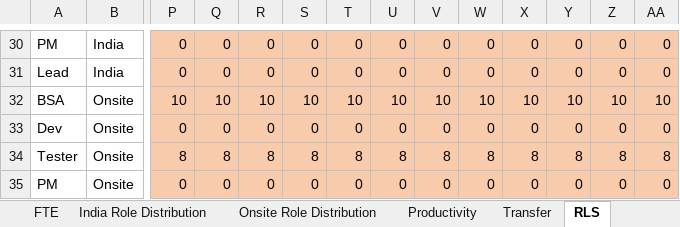
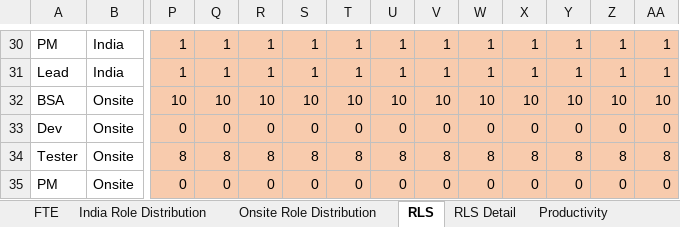
Before and after one commit to Mukesh05/IaC-terraform, an Excel workbook: RLS-NewModelFeeManagement.xlsx, sheet RLS, drawn as a sheet; only a part is shown, gaps mark what is left out; values as stored, in another font and other column widths than the file's, no borders; removed rows and columns are numbered as before the commit, all else as after; rows hold the shown columns only; the diff covers the shown part only; the diff names each change by its address in the sheet, - before the commit and + after, or states it on an @@ line.

```diff
--- a/RLS-NewModelFeeManagement.xlsx (sheet RLS)
+++ b/RLS-NewModelFeeManagement.xlsx (sheet RLS)
@@ sheet tab order changed: FTE | India Role Distribution | Onsite Role Distribution | RLS | RLS Detail | Productivity @@
-P30: 0
+P30: 1
-Q30: 0
+Q30: 1
-R30: 0
+R30: 1
-S30: 0
+S30: 1
-T30: 0
+T30: 1
-U30: 0
+U30: 1
-V30: 0
+V30: 1
-W30: 0
+W30: 1
-X30: 0
+X30: 1
-Y30: 0
+Y30: 1
-Z30: 0
+Z30: 1
-AA30: 0
+AA30: 1
-row 31: Lead | India | 0 | 0 | 0 | 0 | 0 | 0 | 0 | 0 | 0 | 0 | 0 | 0
+row 31: Lead | India | 1 | 1 | 1 | 1 | 1 | 1 | 1 | 1 | 1 | 1 | 1 | 1
```
Also changed, not shown: 1 added row, 1 removed row and 48 edited cells elsewhere in this sheet, sheet RLS Detail, sheet Unit Distribution, sheet India Role Distribution, hidden cells.
